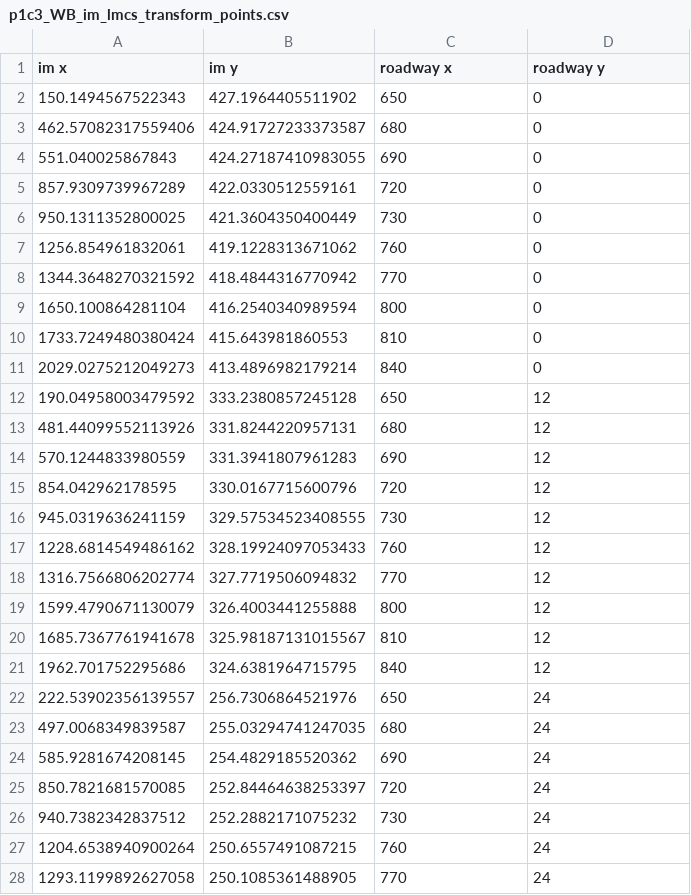
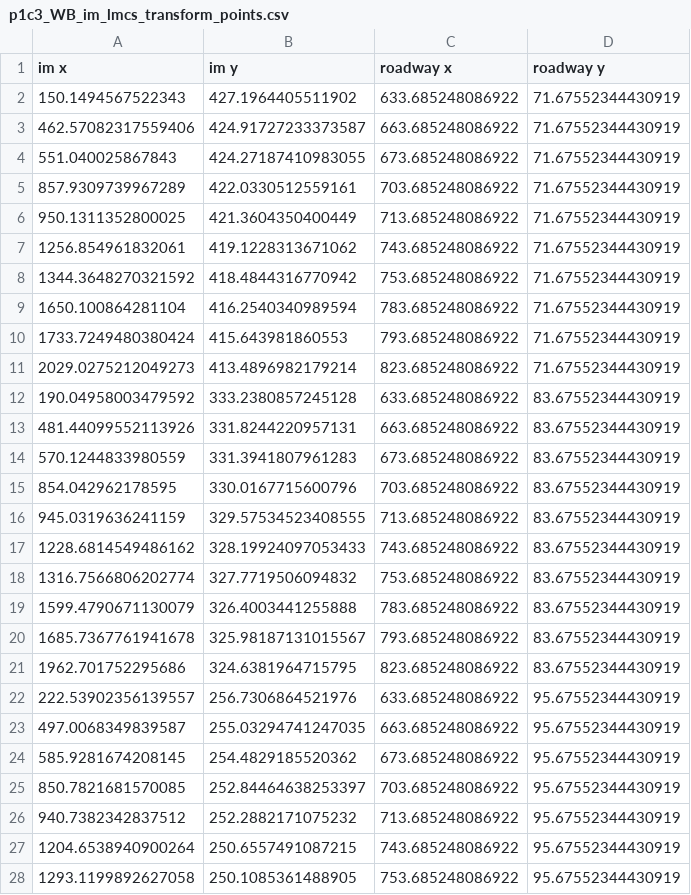
Before and after one commit to DerekGloudemans/manual-track-labeler, a CSV file: DATA/tform2/p1c3_WB_im_lmcs_transform_points.csv, drawn as a sheet; only a part is shown; the diff covers the shown part only.

```diff
--- a/DATA/tform2/p1c3_WB_im_lmcs_transform_points.csv
+++ b/DATA/tform2/p1c3_WB_im_lmcs_transform_points.csv
@@ -1,28 +1,28 @@
 im x,im y,roadway x,roadway y
-150.1494567522343,427.1964405511902,650,0
-462.57082317559406,424.91727233373587,680,0
-551.040025867843,424.27187410983055,690,0
-857.9309739967289,422.0330512559161,720,0
-950.1311352800025,421.3604350400449,730,0
-1256.854961832061,419.1228313671062,760,0
-1344.3648270321592,418.4844316770942,770,0
-1650.100864281104,416.2540340989594,800,0
-1733.7249480380424,415.643981860553,810,0
-2029.0275212049273,413.4896982179214,840,0
-190.04958003479592,333.2380857245128,650,12
-481.44099552113926,331.8244220957131,680,12
-570.1244833980559,331.3941807961283,690,12
-854.042962178595,330.0167715600796,720,12
-945.0319636241159,329.57534523408555,730,12
-1228.6814549486162,328.19924097053433,760,12
-1316.7566806202774,327.7719506094832,770,12
-1599.4790671130079,326.4003441255888,800,12
-1685.7367761941678,325.98187131015567,810,12
-1962.701752295686,324.6381964715795,840,12
-222.53902356139557,256.7306864521976,650,24
-497.0068349839587,255.03294741247035,680,24
-585.9281674208145,254.4829185520362,690,24
-850.7821681570085,252.84464638253397,720,24
-940.7382342837512,252.2882171075232,730,24
-1204.6538940900264,250.6557491087215,760,24
-1293.1199892627058,250.1085361488905,770,24
+150.1494567522343,427.1964405511902,633.685248086922,71.67552344430919
+462.57082317559406,424.91727233373587,663.685248086922,71.67552344430919
+551.040025867843,424.27187410983055,673.685248086922,71.67552344430919
+857.9309739967289,422.0330512559161,703.685248086922,71.67552344430919
+950.1311352800025,421.3604350400449,713.685248086922,71.67552344430919
+1256.854961832061,419.1228313671062,743.685248086922,71.67552344430919
+1344.3648270321592,418.4844316770942,753.685248086922,71.67552344430919
+1650.100864281104,416.2540340989594,783.685248086922,71.67552344430919
+1733.7249480380424,415.643981860553,793.685248086922,71.67552344430919
+2029.0275212049273,413.4896982179214,823.685248086922,71.67552344430919
+190.04958003479592,333.2380857245128,633.685248086922,83.67552344430919
+481.44099552113926,331.8244220957131,663.685248086922,83.67552344430919
+570.1244833980559,331.3941807961283,673.685248086922,83.67552344430919
+854.042962178595,330.0167715600796,703.685248086922,83.67552344430919
+945.0319636241159,329.57534523408555,713.685248086922,83.67552344430919
+1228.6814549486162,328.19924097053433,743.685248086922,83.67552344430919
+1316.7566806202774,327.7719506094832,753.685248086922,83.67552344430919
+1599.4790671130079,326.4003441255888,783.685248086922,83.67552344430919
+1685.7367761941678,325.98187131015567,793.685248086922,83.67552344430919
+1962.701752295686,324.6381964715795,823.685248086922,83.67552344430919
+222.53902356139557,256.7306864521976,633.685248086922,95.67552344430919
+497.0068349839587,255.03294741247035,663.685248086922,95.67552344430919
+585.9281674208145,254.4829185520362,673.685248086922,95.67552344430919
+850.7821681570085,252.84464638253397,703.685248086922,95.67552344430919
+940.7382342837512,252.2882171075232,713.685248086922,95.67552344430919
+1204.6538940900264,250.6557491087215,743.685248086922,95.67552344430919
+1293.1199892627058,250.1085361488905,753.685248086922,95.67552344430919
```
Also changed, not shown: 3 added rows, 3 removed rows and 46 edited cells elsewhere in this file, DATA/tform2/p1c2_WB_im_lmcs_transform_points.csv, DATA/tform2/p2c4_WB_im_lmcs_transform_points.csv, 13 other files.
